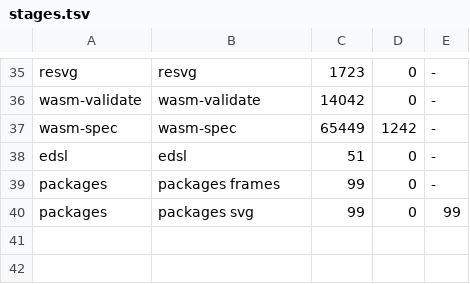
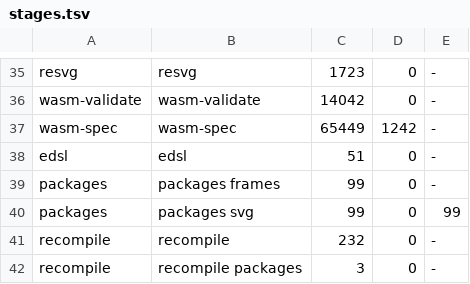
Before and after one commit to moonbitlang/typst.mbt, a TSV file: scripts/ci/stages.tsv, drawn as a sheet; only a part is shown, gaps mark what is left out; the diff names each change by its address in the sheet, - before the commit and + after, or states it on an @@ line.

Commit message:
recompile: the stage in CI, its README, AGENTS.md
232 sequences of 117 documents and 3 of documents with packages in
scripts/ci/stages.tsv. The README says what runs, what the references
cannot see through, how the three mutations fail, and what was found.
scripts/watch_check.py stays the end-to-end check of the command line
program.

```diff
--- a/scripts/ci/stages.tsv
+++ b/scripts/ci/stages.tsv
+row 41: recompile | recompile | 232 | 0 | -
+row 42: recompile | recompile packages | 3 | 0 | -
```
Also changed, not shown: 3 other files.
